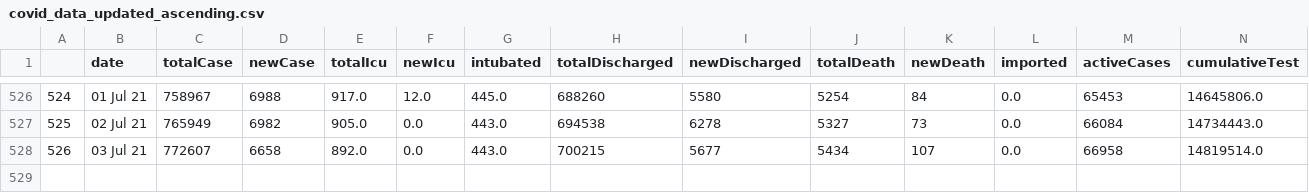
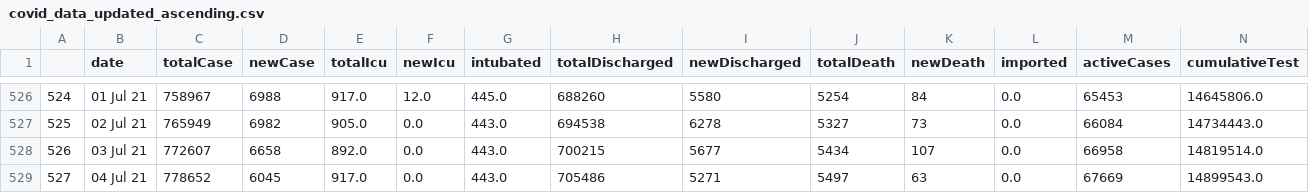
Before and after one commit to iamkiayun/Covid-19-Malaysia-Dashboard, a CSV file: covid_data_updated_ascending.csv, drawn as a sheet; only a part is shown, gaps mark what is left out; rows hold the shown columns only; the diff names each change by its address in the sheet, - before the commit and + after, or states it on an @@ line.

```diff
--- a/covid_data_updated_ascending.csv
+++ b/covid_data_updated_ascending.csv
+row 529: 527 | 04 Jul 21 | 778652 | 6045 | 917.0 | 0.0 | 443.0 | 705486 | 5271 | 5497 | 63 | 0.0 | 67669 | 14899543.0
```
Also changed, not shown: covid_data_updated_descending.csv, 5 other files.
